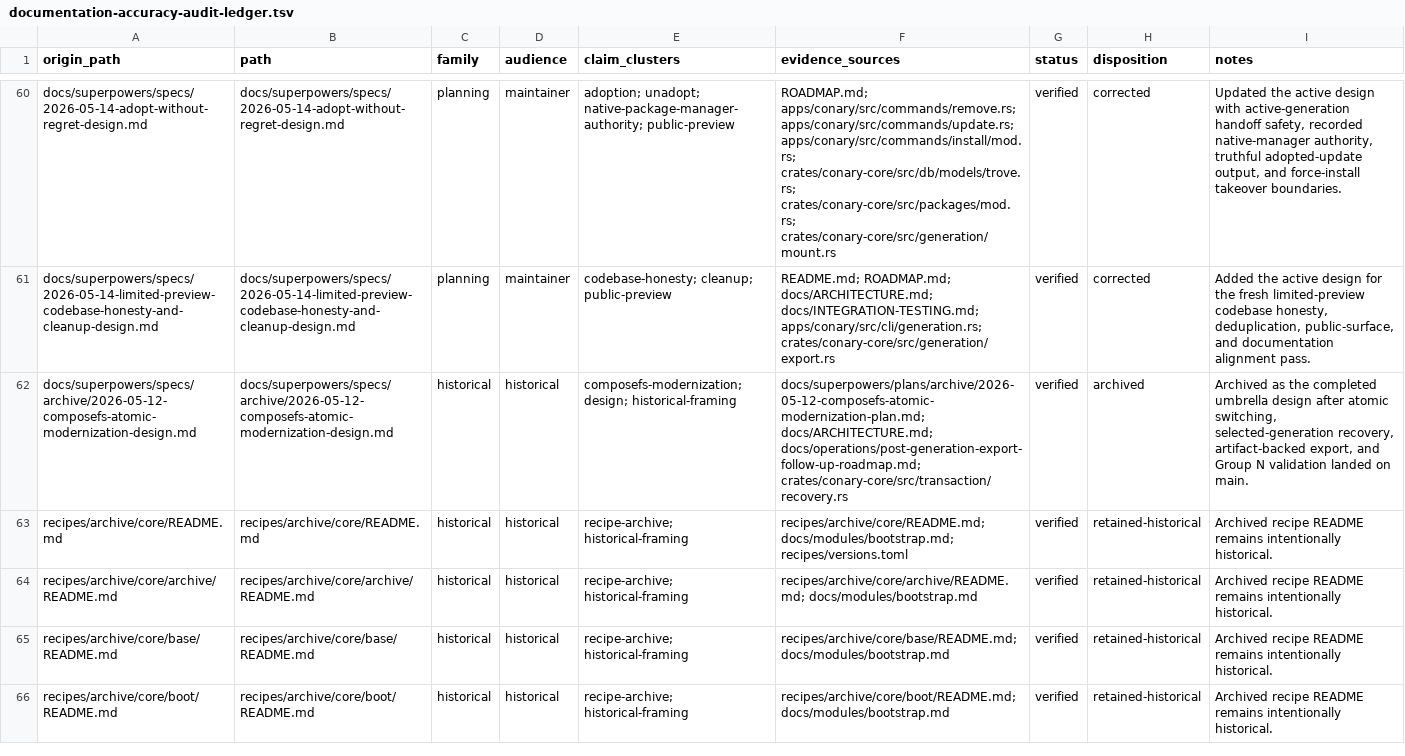
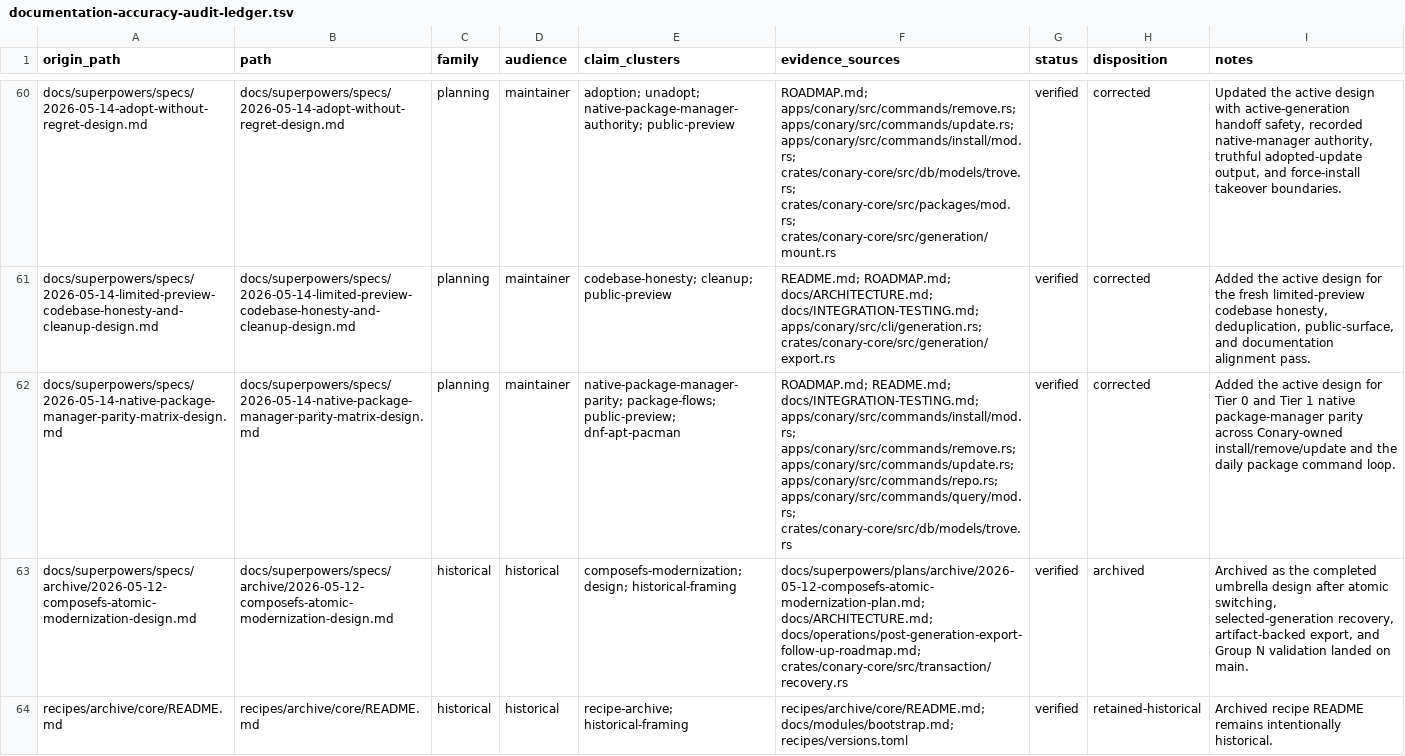
Before and after one commit to ConaryLabs/Conary, a TSV file: docs/superpowers/documentation-accuracy-audit-ledger.tsv, drawn as a sheet; only a part is shown, gaps mark what is left out; the shorter side is filled out with more unchanged rows; the diff names each change by its address in the sheet, - before the commit and + after, or states it on an @@ line.

Commit message:
docs: design native package manager parity matrix

```diff
--- a/docs/superpowers/documentation-accuracy-audit-ledger.tsv
+++ b/docs/superpowers/documentation-accuracy-audit-ledger.tsv
+row 62: docs/superpowers/specs/2026-05-14-native-package-manager-parity-matrix-design.md | docs/superpowers/specs/2026-05-14-native-package-manager-parity-matrix-design.md | planning | maintainer | native-package-manager-parity; package-flows; public-preview; dnf-apt-pacman | ROADMAP.md; README.md; docs/INTEGRATION-TESTING.md; apps/conary/src/commands/install/mod.rs; apps/conary/src/commands/remove.rs; apps/conary/src/commands/update.rs; apps/conary/src/commands/repo.rs; apps/conary/src/commands/query/mod.rs; crates/conary-core/src/db/models/trove.rs | verified | corrected | Added the active design for Tier 0 and Tier 1 native package-manager parity across Conary-owned install/remove/update and the daily package command loop.
```
Also changed, not shown: docs/superpowers/documentation-accuracy-audit-inventory.tsv, 2 other files.
